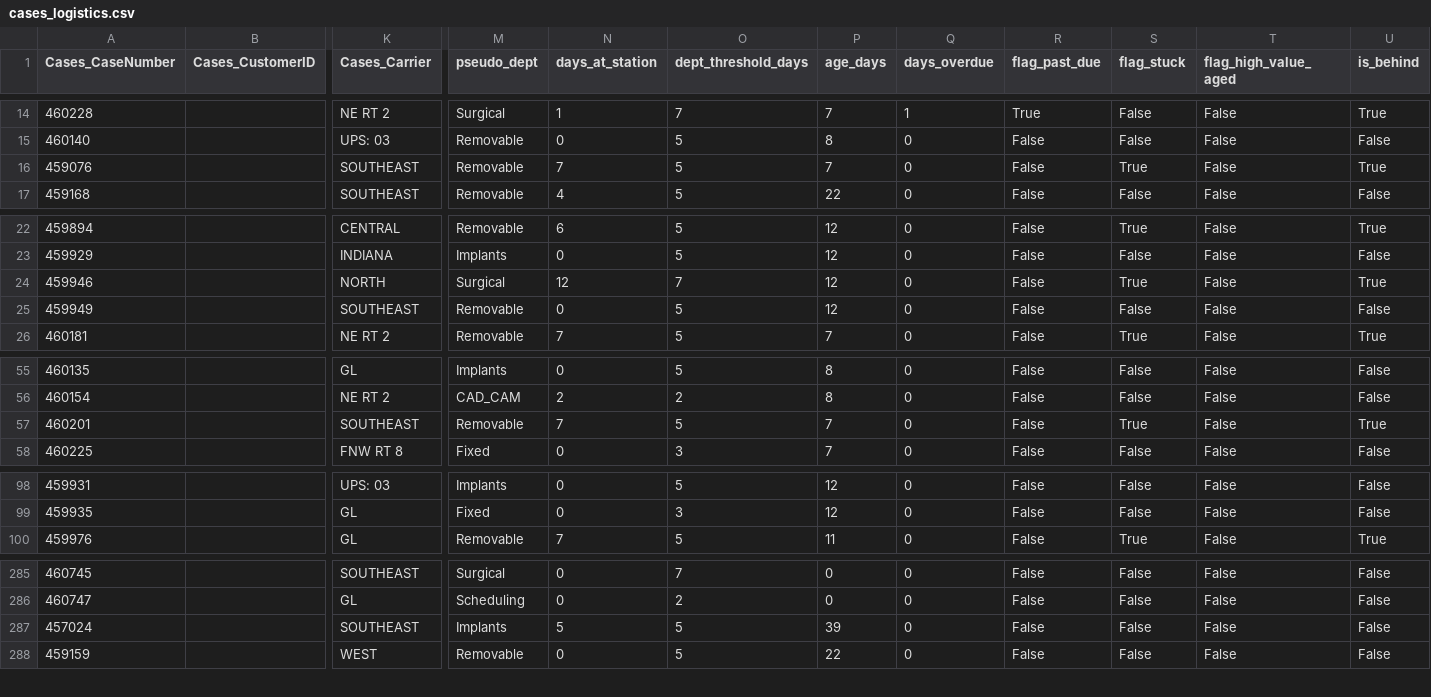
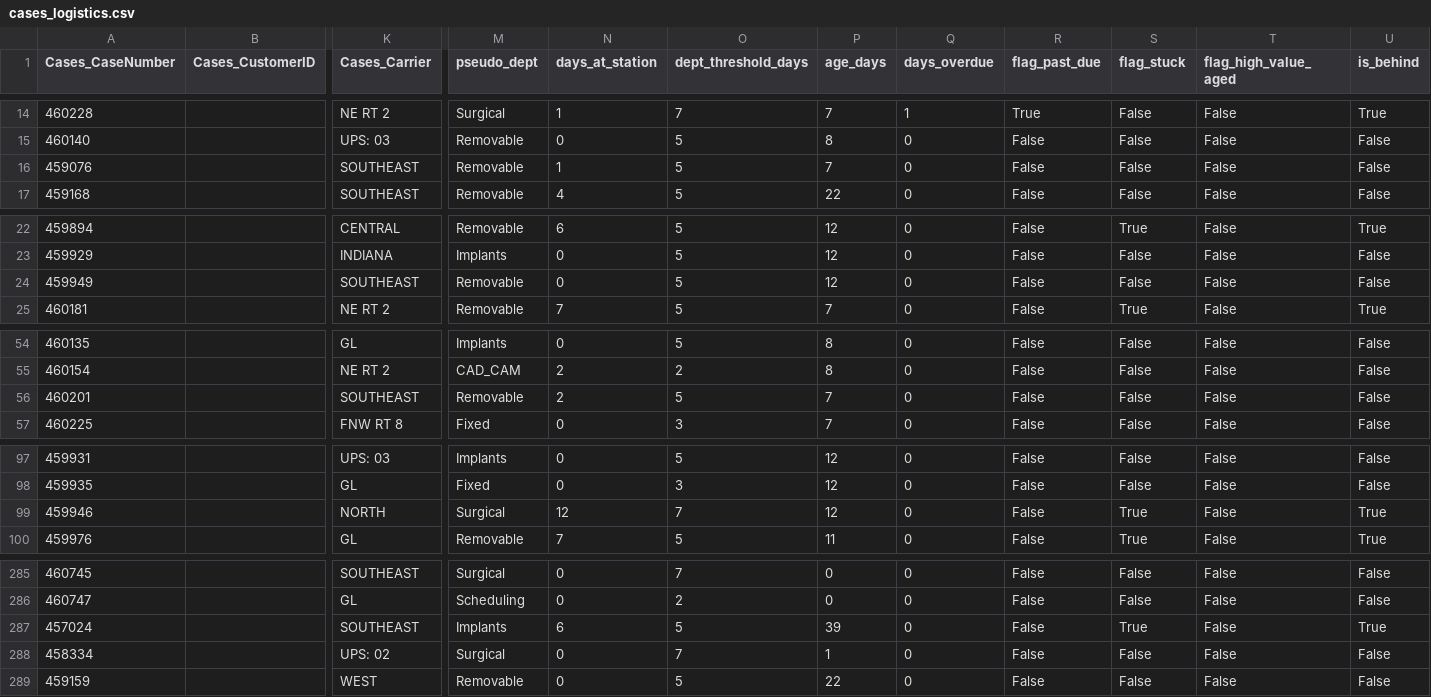
Before and after one commit to danulaszek-bit/artistic-dental-portal, a CSV file: cache/latest/cases_logistics.csv, drawn as a sheet; only a part is shown, gaps mark what is left out; removed rows and columns are numbered as before the commit, all else as after; rows hold the shown columns only; the diff covers the shown part only; the diff names each change by its address in the sheet, - before the commit and + after, or states it on an @@ line.

Commit message:
Logistics update 2026-09-23 12:49:05

```diff
--- a/cache/latest/cases_logistics.csv
+++ b/cache/latest/cases_logistics.csv
-N16 (days_at_station): 7
+N16 (days_at_station): 1
-S16 (flag_stuck): True
+S16 (flag_stuck): False
-U16 (is_behind): True
+U16 (is_behind): False
-row 24: 459946 |  | NORTH | Surgical | 12 | 7 | 12 | 0 | False | True | False | True
-N56 (days_at_station): 7
+N56 (days_at_station): 2
-S56 (flag_stuck): True
+S56 (flag_stuck): False
-U56 (is_behind): True
+U56 (is_behind): False
+row 99: 459946 |  | NORTH | Surgical | 12 | 7 | 12 | 0 | False | True | False | True
-N287 (days_at_station): 5
+N287 (days_at_station): 6
-S287 (flag_stuck): False
+S287 (flag_stuck): True
-U287 (is_behind): False
+U287 (is_behind): True
+row 288: 458334 |  | UPS: 02 | Surgical | 0 | 7 | 1 | 0 | False | False | False | False
```
Also changed, not shown: 7 edited cells elsewhere in this file, 2 other files.
